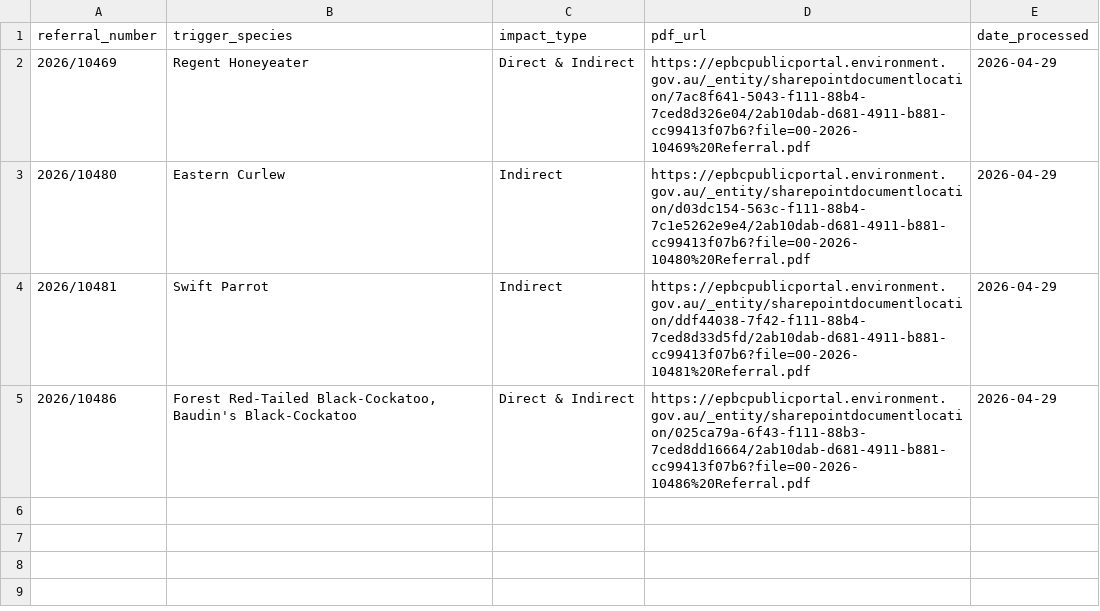
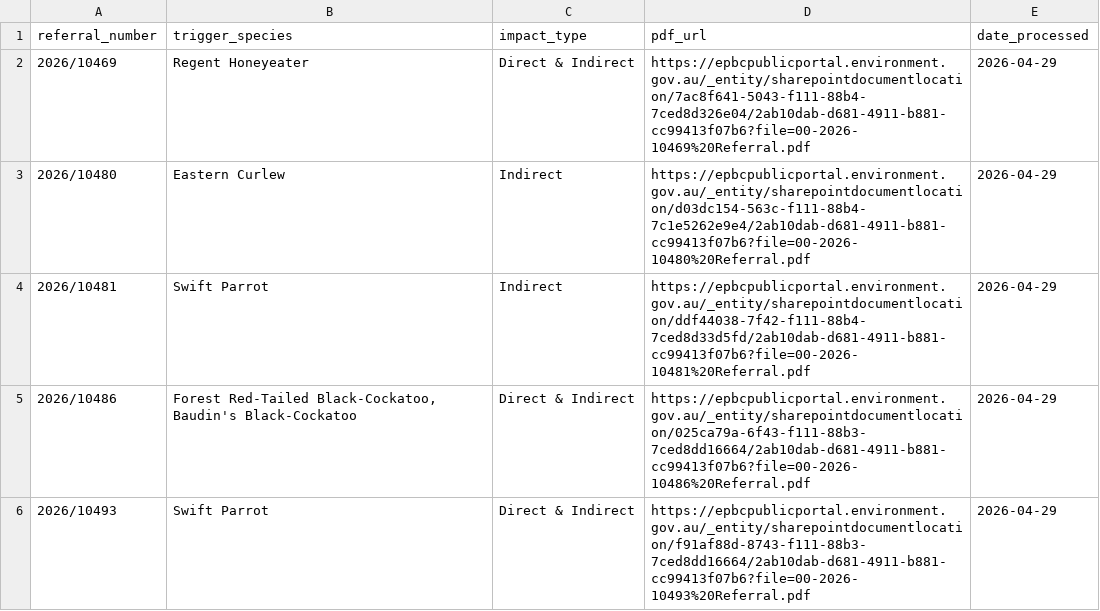
Before and after one commit to LanaMAustin/EPBC_referral_scrape, a CSV file: data/processed_referrals.csv, drawn as a sheet.

```diff
--- a/data/processed_referrals.csv
+++ b/data/processed_referrals.csv
@@ -5 +5,2 @@
 "2026/10486","Forest Red-Tailed Black-Cockatoo, Baudin's Black-Cockatoo","Direct & Indirect","https://epbcpublicportal.environment.gov.au/_entity/sharepointdocumentlocation/025ca79a-6f43-f111-88b3-7ced8dd16664/2ab10dab-d681-4911-b881-cc99413f07b6?file=00-2026-10486%20Referral.pdf","2026-04-29"
+"2026/10493","Swift Parrot","Direct & Indirect","https://epbcpublicportal.environment.gov.au/_entity/sharepointdocumentlocation/f91af88d-8743-f111-88b3-7ced8dd16664/2ab10dab-d681-4911-b881-cc99413f07b6?file=00-2026-10493%20Referral.pdf","2026-04-29"
```
Also changed, not shown: 1 other file.
